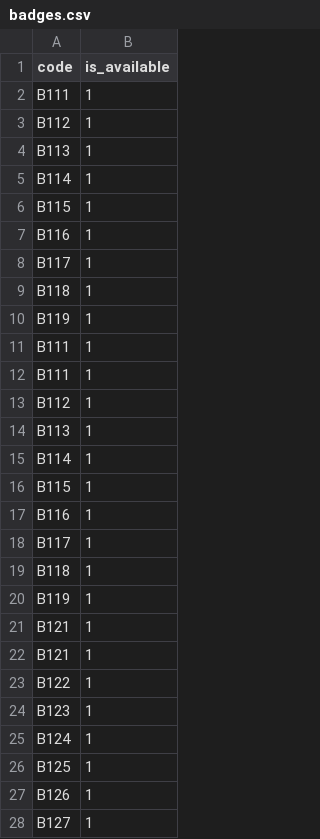
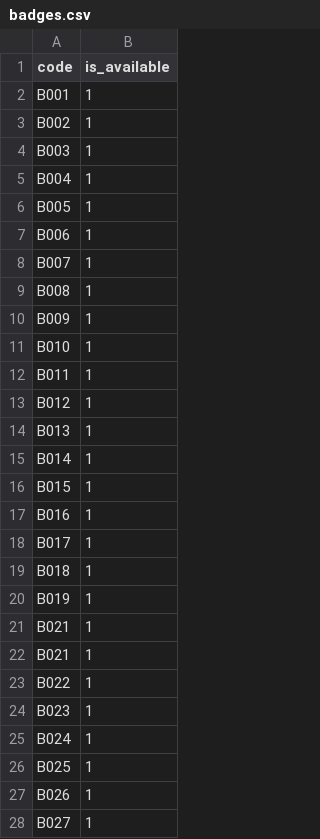
Before and after one commit to Alessia-Nicolini/project-work2, a CSV file: data/badges.csv, drawn as a sheet; only a part is shown; the diff covers the shown part only.

Commit message:
Changed the badges' codes. They now start from 1 instead of 111.

```diff
--- a/data/badges.csv
+++ b/data/badges.csv
@@ -1,28 +1,28 @@
 code,is_available
-B111,1
-B112,1
-B113,1
-B114,1
-B115,1
-B116,1
-B117,1
-B118,1
-B119,1
-B111,1
-B111,1
-B112,1
-B113,1
-B114,1
-B115,1
-B116,1
-B117,1
-B118,1
-B119,1
-B121,1
-B121,1
-B122,1
-B123,1
-B124,1
-B125,1
-B126,1
-B127,1
+B001,1
+B002,1
+B003,1
+B004,1
+B005,1
+B006,1
+B007,1
+B008,1
+B009,1
+B010,1
+B011,1
+B012,1
+B013,1
+B014,1
+B015,1
+B016,1
+B017,1
+B018,1
+B019,1
+B021,1
+B021,1
+B022,1
+B023,1
+B024,1
+B025,1
+B026,1
+B027,1
```
Also changed, not shown: 3 edited cells elsewhere in this file.
